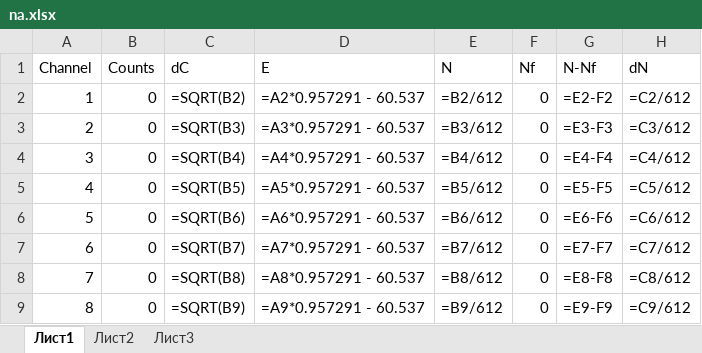
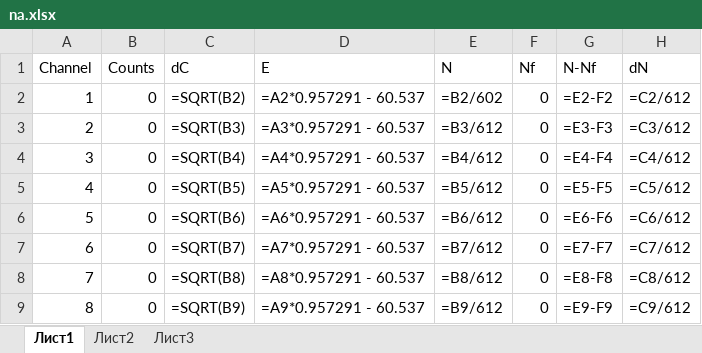
Before and after one commit to Kiarendil/labs, an Excel workbook: 5sem/55/tables/na.xlsx, sheet Лист1, drawn as a sheet; only a part is shown; values as stored, in another font and other column widths than the file's, no borders; formulas are shown in place of their values; the diff names each change by its address in the sheet, - before the commit and + after, or states it on an @@ line.

```diff
--- a/5sem/55/tables/na.xlsx (sheet Лист1)
+++ b/5sem/55/tables/na.xlsx (sheet Лист1)
-E2 (N): =B2/612
+E2 (N): =B2/602
```
Also changed, not shown: 5sem/55/tables/com.xlsx, 5sem/55/tables/data_f.xlsx, 17 other files.
